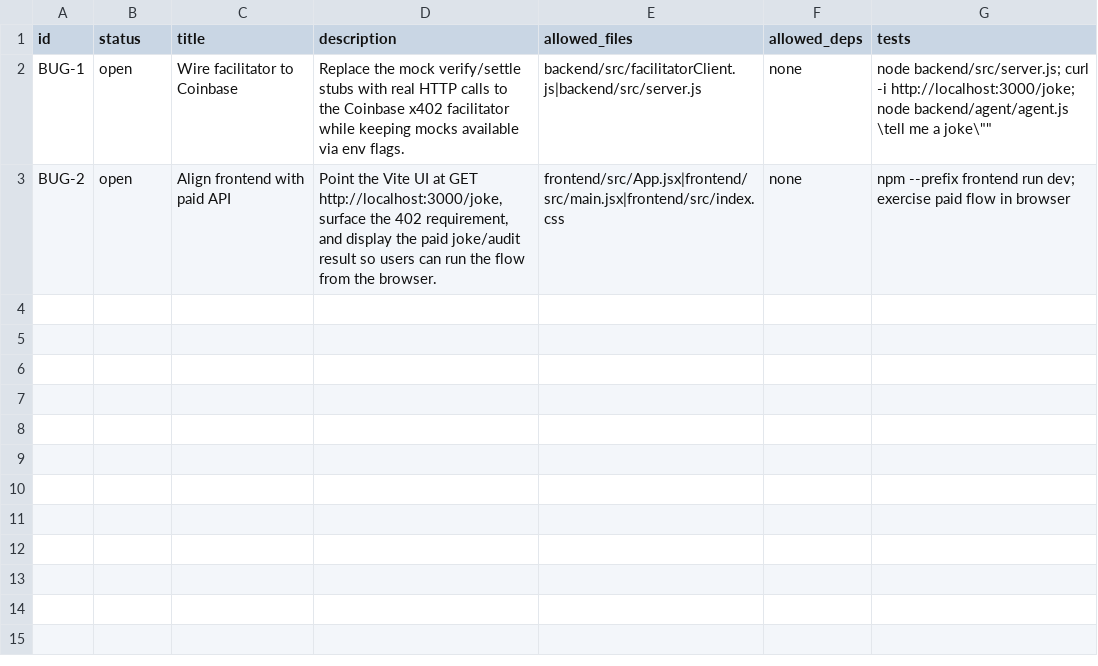
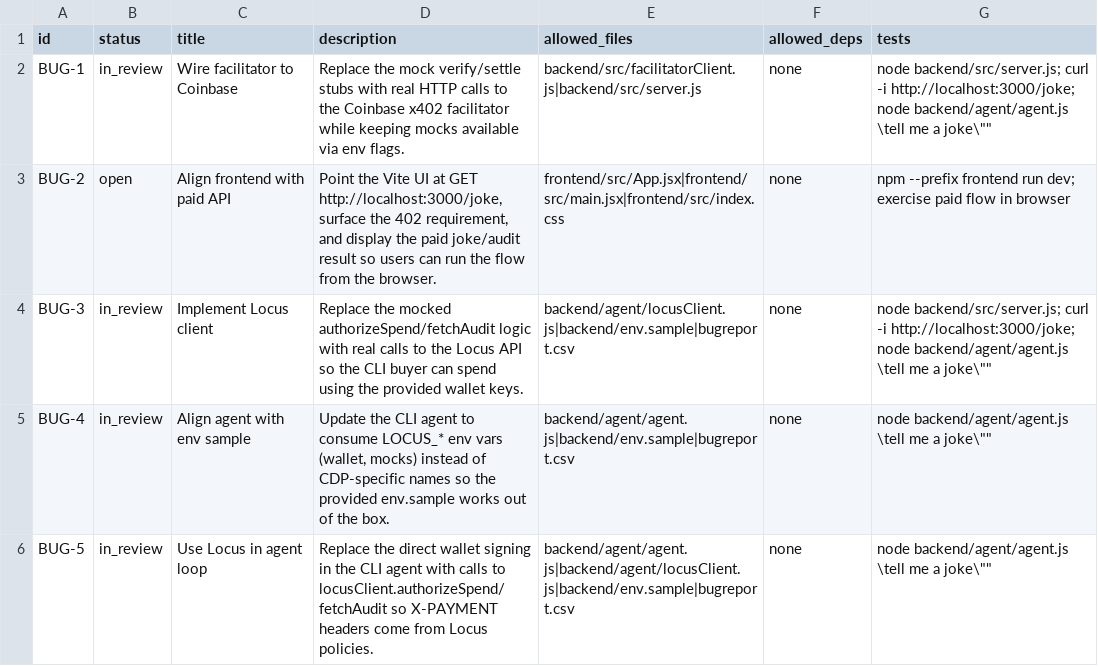
Before and after one commit to akashkarthik473/locusHackathon, a CSV file: bugreport.csv, drawn as a sheet.

```diff
--- a/bugreport.csv
+++ b/bugreport.csv
@@ -1,3 +1,6 @@
 id,status,title,description,allowed_files,allowed_deps,tests
-BUG-1,open,"Wire facilitator to Coinbase","Replace the mock verify/settle stubs with real HTTP calls to the Coinbase x402 facilitator while keeping mocks available via env flags.","backend/src/facilitatorClient.js|backend/src/server.js","none","node backend/src/server.js; curl -i http://localhost:3000/joke; node backend/agent/agent.js \"tell me a joke\""
+BUG-1,in_review,"Wire facilitator to Coinbase","Replace the mock verify/settle stubs with real HTTP calls to the Coinbase x402 facilitator while keeping mocks available via env flags.","backend/src/facilitatorClient.js|backend/src/server.js","none","node backend/src/server.js; curl -i http://localhost:3000/joke; node backend/agent/agent.js \"tell me a joke\""
 BUG-2,open,"Align frontend with paid API","Point the Vite UI at GET http://localhost:3000/joke, surface the 402 requirement, and display the paid joke/audit result so users can run the flow from the browser.","frontend/src/App.jsx|frontend/src/main.jsx|frontend/src/index.css","none","npm --prefix frontend run dev; exercise paid flow in browser"
+BUG-3,in_review,"Implement Locus client","Replace the mocked authorizeSpend/fetchAudit logic with real calls to the Locus API so the CLI buyer can spend using the provided wallet keys.","backend/agent/locusClient.js|backend/env.sample|bugreport.csv","none","node backend/src/server.js; curl -i http://localhost:3000/joke; node backend/agent/agent.js \"tell me a joke\""
+BUG-4,in_review,"Align agent with env sample","Update the CLI agent to consume LOCUS_* env vars (wallet, mocks) instead of CDP-specific names so the provided env.sample works out of the box.","backend/agent/agent.js|backend/env.sample|bugreport.csv","none","node backend/agent/agent.js \"tell me a joke\""
+BUG-5,in_review,"Use Locus in agent loop","Replace the direct wallet signing in the CLI agent with calls to locusClient.authorizeSpend/fetchAudit so X-PAYMENT headers come from Locus policies.","backend/agent/agent.js|backend/agent/locusClient.js|backend/env.sample|bugreport.csv","none","node backend/agent/agent.js \"tell me a joke\""
```
Also changed, not shown: 6 other files.
